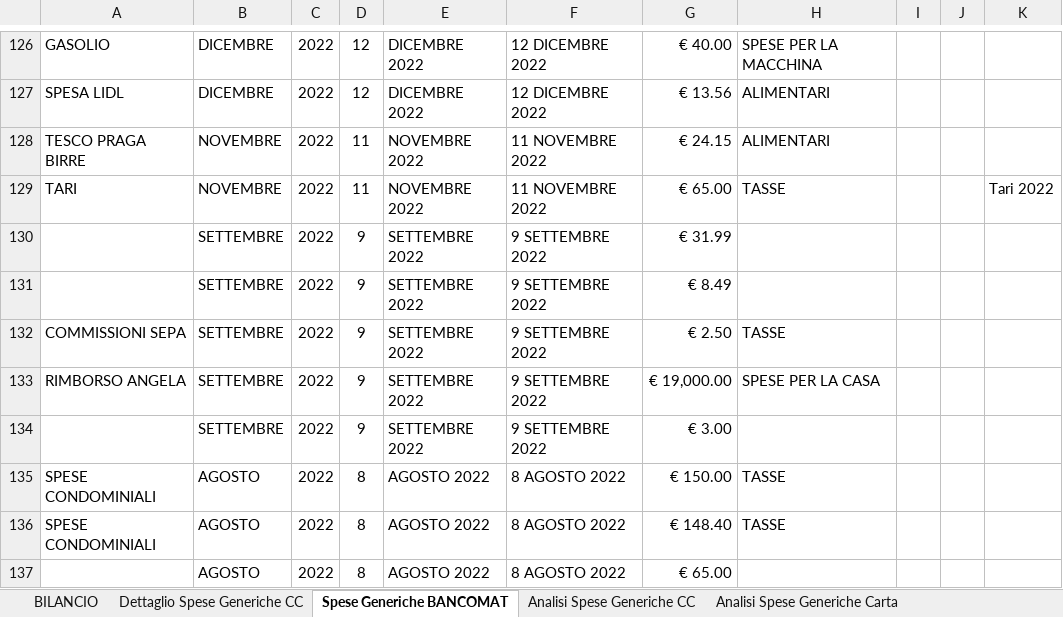
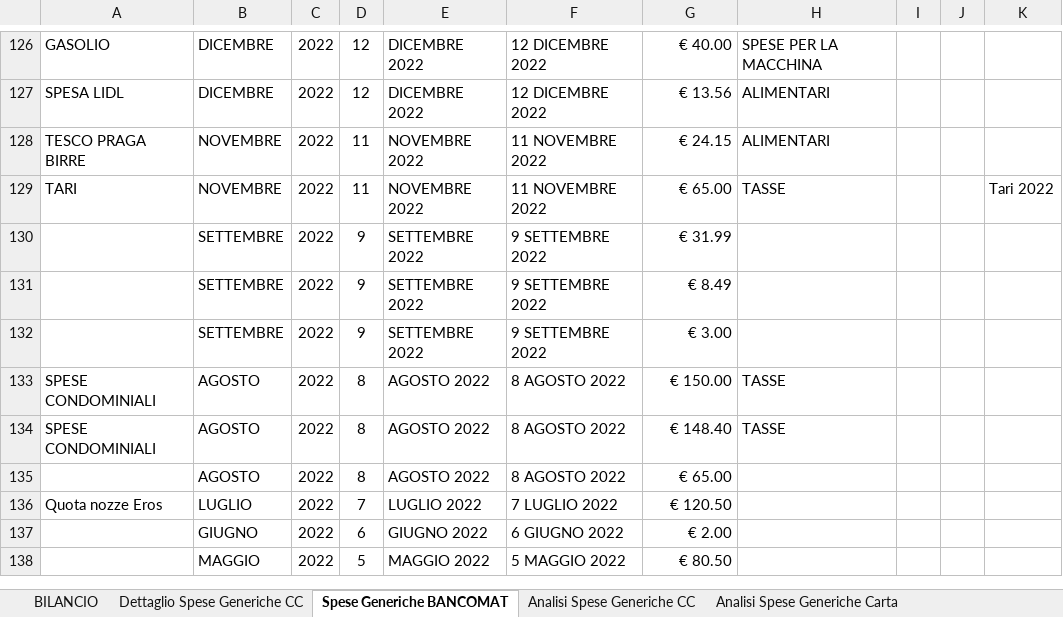
Before and after one commit to ballestrieroluca-web/Availability, an Excel workbook: dati.xlsx, sheet Spese Generiche BANCOMAT, drawn as a sheet; only a part is shown, gaps mark what is left out; the shorter side is filled out with more unchanged rows; values as stored, in another font and other column widths than the file's, no borders; the diff names each change by its address in the sheet, - before the commit and + after, or states it on an @@ line.

```diff
--- a/dati.xlsx (sheet Spese Generiche BANCOMAT)
+++ b/dati.xlsx (sheet Spese Generiche BANCOMAT)
-row 132: COMMISSIONI SEPA | SETTEMBRE | 2022 | 9 | SETTEMBRE 2022 | 9 SETTEMBRE 2022 | € 2.50 | TASSE
-row 133: RIMBORSO ANGELA | SETTEMBRE | 2022 | 9 | SETTEMBRE 2022 | 9 SETTEMBRE 2022 | € 19,000.00 | SPESE PER LA CASA
```
Also changed, not shown: sheet Valutazione Spese e Risparmi, sheet BILANCIO, formulas that keep their value, hidden cells.
